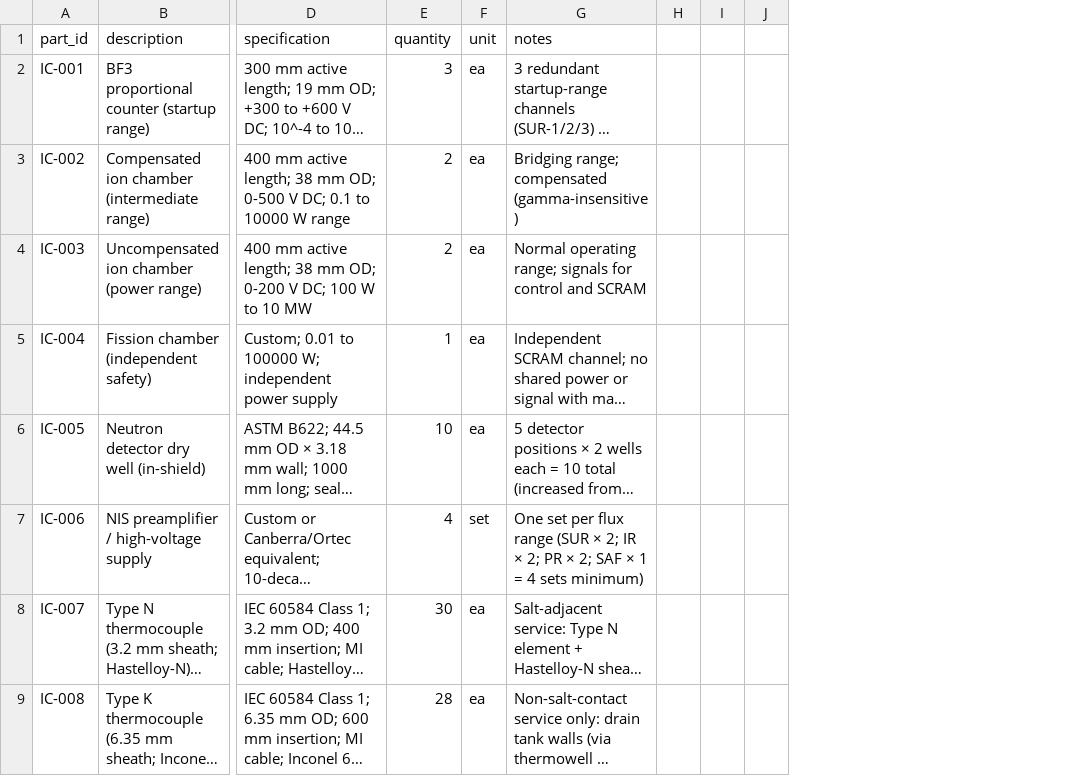
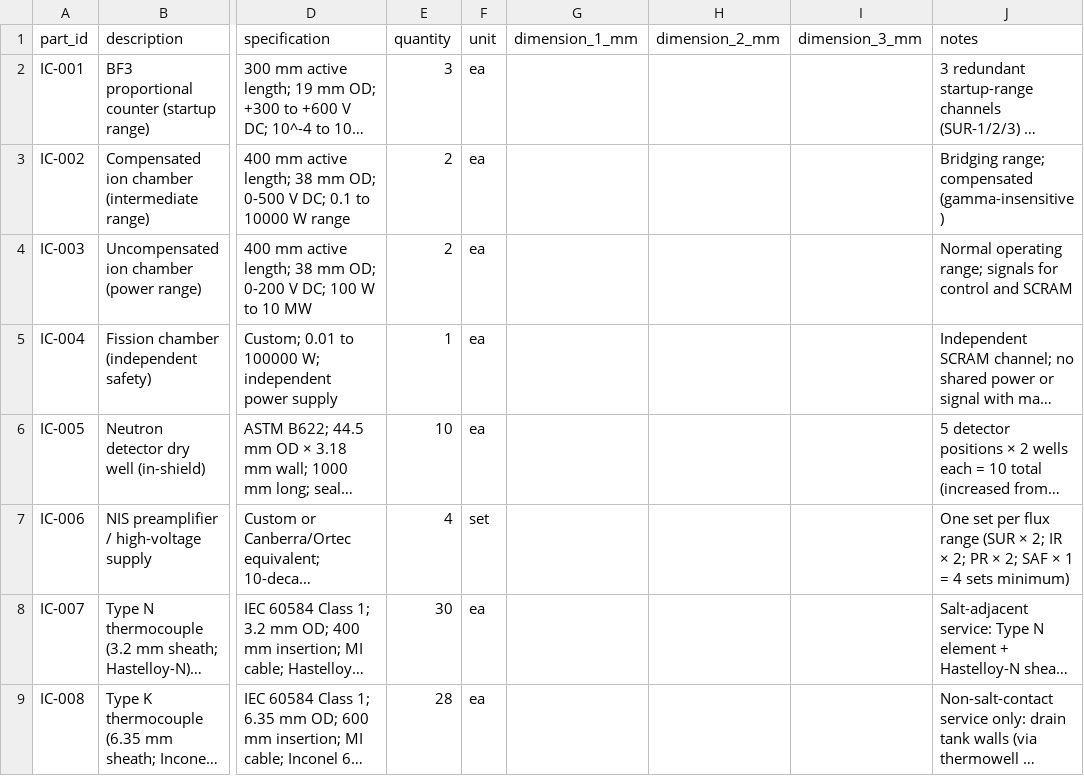
Before and after one commit to pranavkantgaur/msre_hardware_design, a CSV file: components/12_instrumentation_control/bom.csv, drawn as a sheet; only a part is shown, gaps mark what is left out; long unchanged cells end in …; removed rows and columns are numbered as before the commit, all else as after; the diff covers the shown part only; the diff names each change by its address in the sheet, - before the commit and + after, or states it on an @@ line.

```diff
--- a/components/12_instrumentation_control/bom.csv
+++ b/components/12_instrumentation_control/bom.csv
+column G (dimension_1_mm), empty
+column H (dimension_2_mm), empty
+column I (dimension_3_mm), empty
-column H, empty
-column I, empty
-column J, empty
```
Also changed, not shown: 3 edited cells elsewhere in this file, 12 other files.
